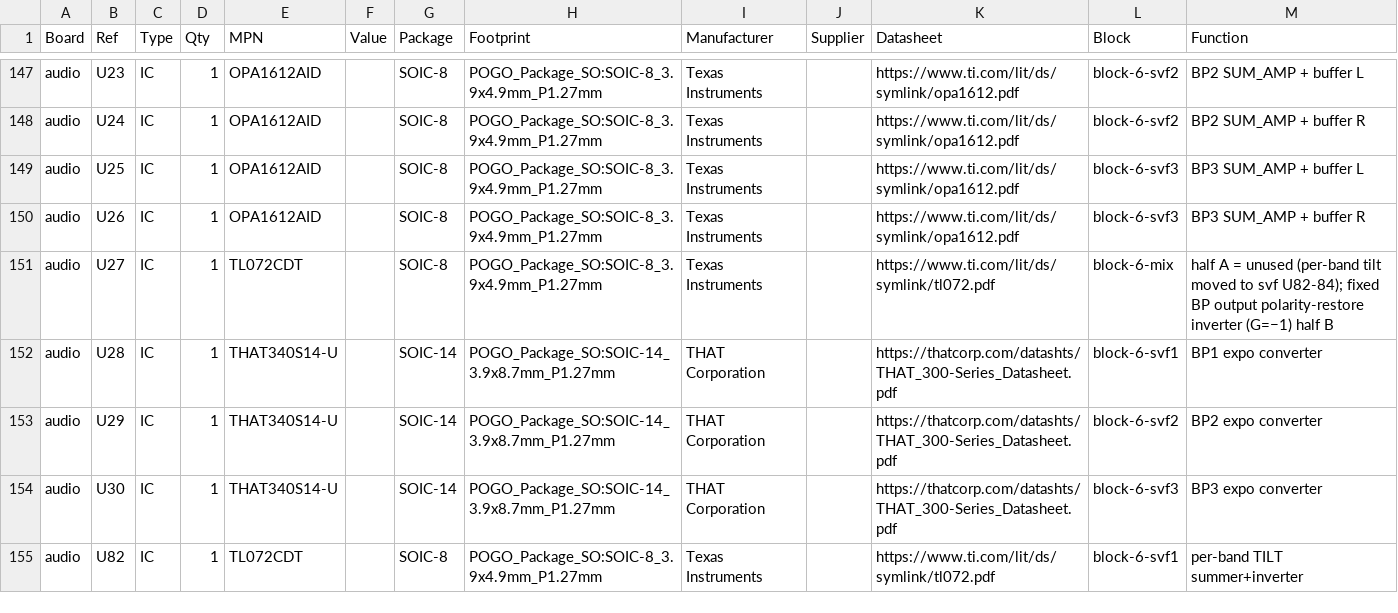
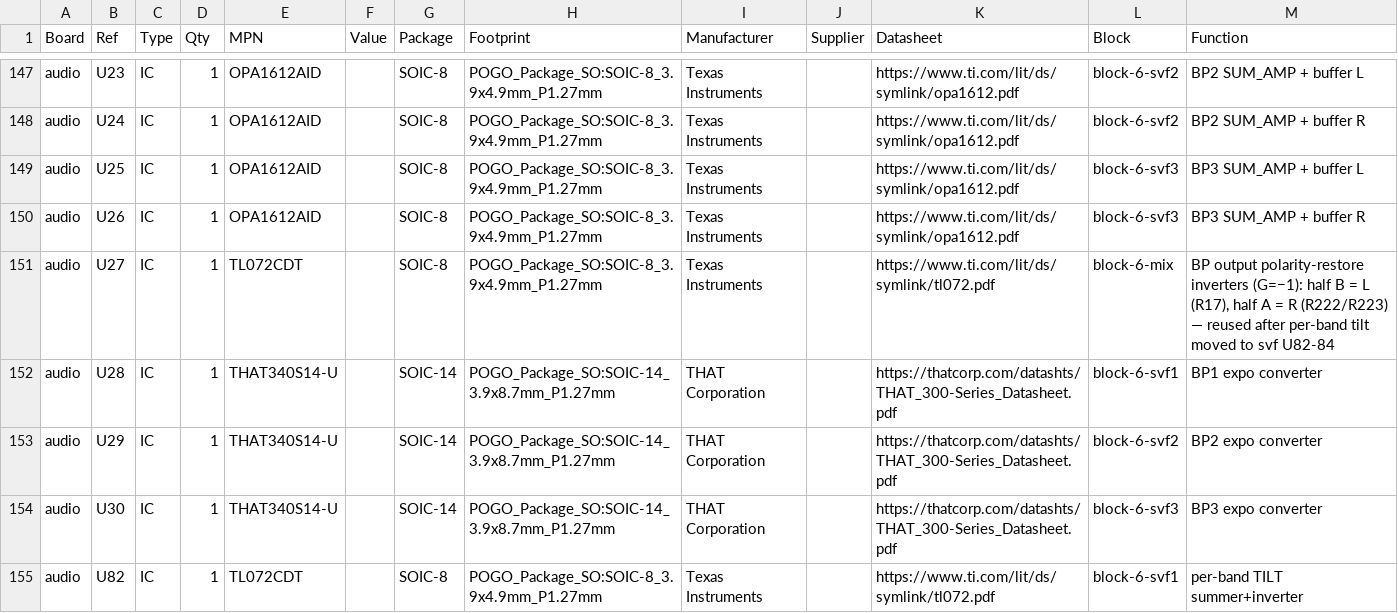
Before and after one commit to jeffmhopkins/POGO, a CSV file: docs/pogo-bom.csv, drawn as a sheet; only a part is shown, gaps mark what is left out; the diff covers the shown part only.

```diff
--- a/docs/pogo-bom.csv
+++ b/docs/pogo-bom.csv
@@ -150,3 +150,3 @@ audio,U25,IC,1,OPA1612AID,,SOIC-8,POGO_Package_SO:SOIC-8_3.9x4.9mm_P1.27mm,Texas
 audio,U26,IC,1,OPA1612AID,,SOIC-8,POGO_Package_SO:SOIC-8_3.9x4.9mm_P1.27mm,Texas Instruments,,https://www.ti.com/lit/ds/symlink/opa1612.pdf,block-6-svf3,BP3 SUM_AMP + buffer R
-audio,U27,IC,1,TL072CDT,,SOIC-8,POGO_Package_SO:SOIC-8_3.9x4.9mm_P1.27mm,Texas Instruments,,https://www.ti.com/lit/ds/symlink/tl072.pdf,block-6-mix,half A = unused (per-band tilt moved to svf U82-84); fixed BP output polarity-restore inverter (G=−1) half B
+audio,U27,IC,1,TL072CDT,,SOIC-8,POGO_Package_SO:SOIC-8_3.9x4.9mm_P1.27mm,Texas Instruments,,https://www.ti.com/lit/ds/symlink/tl072.pdf,block-6-mix,"BP output polarity-restore inverters (G=−1): half B = L (R17), half A = R (R222/R223) — reused after per-band tilt moved to svf U82-84"
 audio,U28,IC,1,THAT340S14-U,,SOIC-14,POGO_Package_SO:SOIC-14_3.9x8.7mm_P1.27mm,THAT Corporation,,https://thatcorp.com/datashts/THAT_300-Series_Datasheet.pdf,block-6-svf1,BP1 expo converter
```
Also changed, not shown: 13 added rows, 1 removed row and 5 edited cells elsewhere in this file, kicad/pogo-bom.csv, 6 other files.
